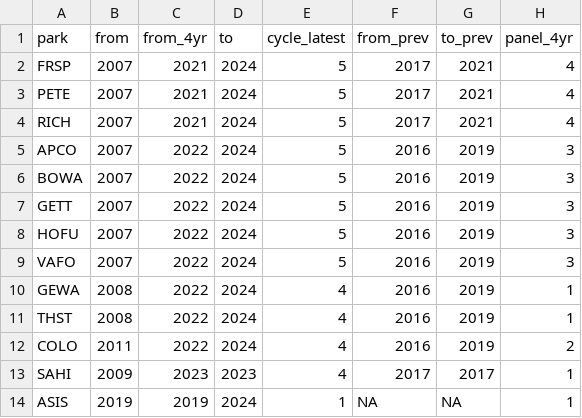
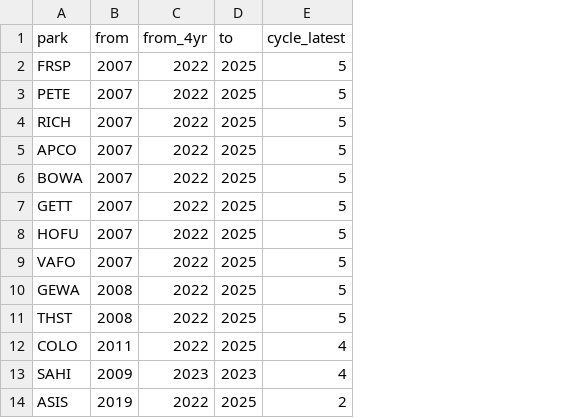
Before and after one commit to KateMMiller/forestSummaries, a CSV file: MIDN_params.csv, drawn as a sheet; the diff names each change by its address in the sheet, - before the commit and + after, or states it on an @@ line.

```diff
--- a/MIDN_params.csv
+++ b/MIDN_params.csv
-column F (from_prev), rows 2-14: 2017 | 2017 | 2017 | 2016 | 2016 | 2016 | 2016 | 2016 | 2016 | 2016 | 2016 | 2017 | NA
-column G (to_prev), rows 2-14: 2021 | 2021 | 2021 | 2019 | 2019 | 2019 | 2019 | 2019 | 2019 | 2019 | 2019 | 2017 | NA
-column H (panel_4yr), rows 2-14: 4 | 4 | 4 | 3 | 3 | 3 | 3 | 3 | 1 | 1 | 2 | 1 | 1
-C2:C4 (from_4yr): 2021
+C2:C4 (from_4yr): 2022
-D2:D12 (to): 2024
+D2:D12 (to): 2025
-E10:E11 (cycle_latest): 4
+E10:E11 (cycle_latest): 5
-C14 (from_4yr): 2019
+C14 (from_4yr): 2022
-D14 (to): 2024
+D14 (to): 2025
-E14 (cycle_latest): 1
+E14 (cycle_latest): 2
```
Also changed, not shown: 38 other files.
